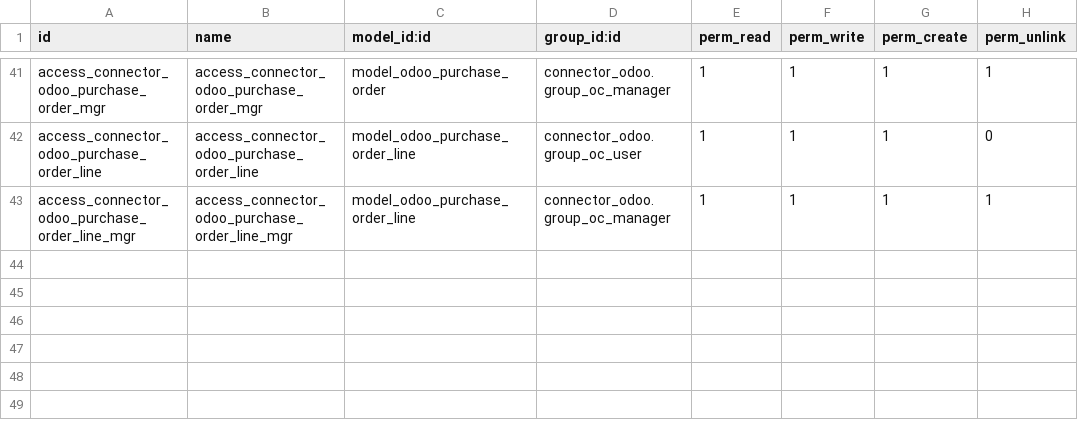
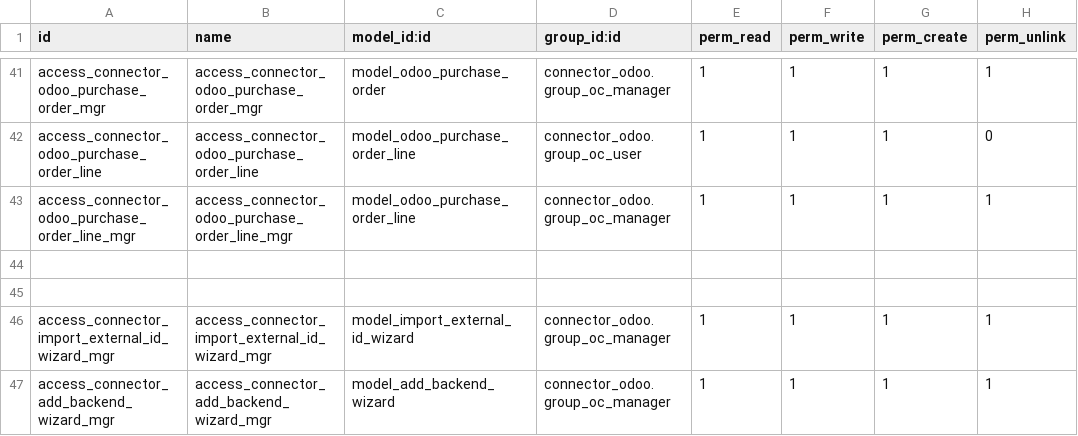
Before and after one commit to OCA/connector-odoo2odoo, a CSV file: connector_odoo/security/ir.model.access.csv, drawn as a sheet; only a part is shown, gaps mark what is left out; the diff names each change by its address in the sheet, - before the commit and + after, or states it on an @@ line.

```diff
--- a/connector_odoo/security/ir.model.access.csv
+++ b/connector_odoo/security/ir.model.access.csv
+row 44: (empty)
+row 45: (empty)
+row 46: access_connector_import_external_id_wizard_mgr | access_connector_import_external_id_wizard_mgr | model_import_external_id_wizard | connector_odoo.group_oc_manager | 1 | 1 | 1 | 1
+row 47: access_connector_add_backend_wizard_mgr | access_connector_add_backend_wizard_mgr | model_add_backend_wizard | connector_odoo.group_oc_manager | 1 | 1 | 1 | 1
```
Also changed, not shown: 16 other files.
